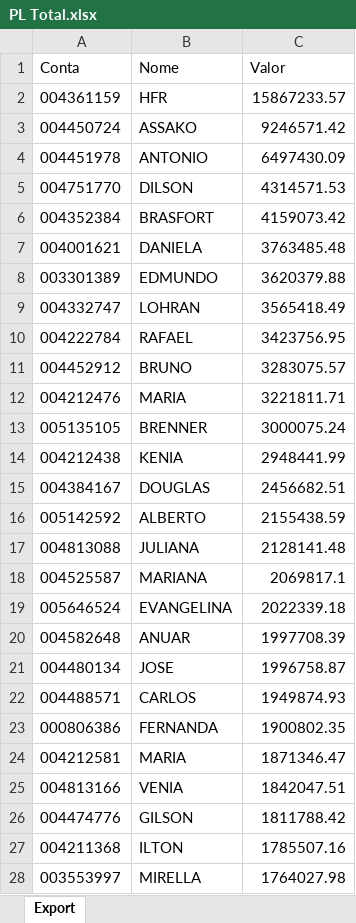
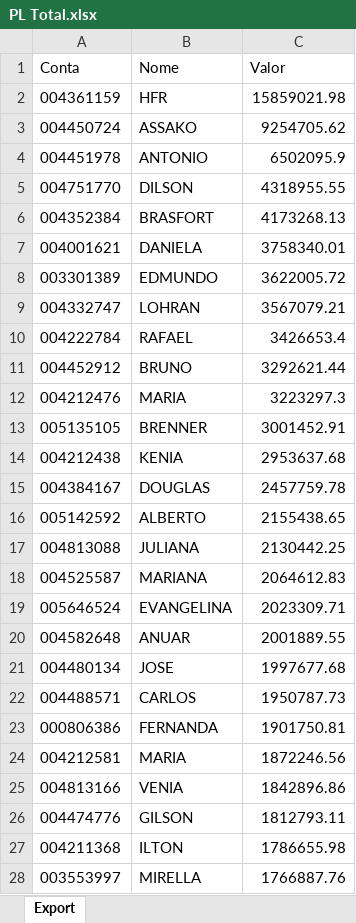
Before and after one commit to bluemetrixgit/Mesa_de_operacao, an Excel workbook: PL Total.xlsx, sheet Export, drawn as a sheet; only a part is shown; values as stored, in another font and other column widths than the file's, no borders; the diff covers the shown part only; the diff names each change by its address in the sheet, - before the commit and + after, or states it on an @@ line.

```diff
--- a/PL Total.xlsx (sheet Export)
+++ b/PL Total.xlsx (sheet Export)
-C2 (Valor): 15867233.57
+C2 (Valor): 15859021.98
-C3 (Valor): 9246571.42
+C3 (Valor): 9254705.62
-C4 (Valor): 6497430.09
+C4 (Valor): 6502095.9
-C5 (Valor): 4314571.53
+C5 (Valor): 4318955.55
-C6 (Valor): 4159073.42
+C6 (Valor): 4173268.13
-C7 (Valor): 3763485.48
+C7 (Valor): 3758340.01
-C8 (Valor): 3620379.88
+C8 (Valor): 3622005.72
-C9 (Valor): 3565418.49
+C9 (Valor): 3567079.21
-C10 (Valor): 3423756.95
+C10 (Valor): 3426653.4
-C11 (Valor): 3283075.57
+C11 (Valor): 3292621.44
-C12 (Valor): 3221811.71
+C12 (Valor): 3223297.3
-C13 (Valor): 3000075.24
+C13 (Valor): 3001452.91
-C14 (Valor): 2948441.99
+C14 (Valor): 2953637.68
-C15 (Valor): 2456682.51
+C15 (Valor): 2457759.78
-C16 (Valor): 2155438.59
+C16 (Valor): 2155438.65
-C17 (Valor): 2128141.48
+C17 (Valor): 2130442.25
-C18 (Valor): 2069817.1
+C18 (Valor): 2064612.83
-C19 (Valor): 2022339.18
+C19 (Valor): 2023309.71
-C20 (Valor): 1997708.39
+C20 (Valor): 2001889.55
-C21 (Valor): 1996758.87
+C21 (Valor): 1997677.68
-C22 (Valor): 1949874.93
+C22 (Valor): 1950787.73
-C23 (Valor): 1900802.35
+C23 (Valor): 1901750.81
-C24 (Valor): 1871346.47
+C24 (Valor): 1872246.56
-C25 (Valor): 1842047.51
+C25 (Valor): 1842896.86
-C26 (Valor): 1811788.42
+C26 (Valor): 1812793.11
-C27 (Valor): 1785507.16
+C27 (Valor): 1786655.98
-C28 (Valor): 1764027.98
+C28 (Valor): 1766887.76
```
Also changed, not shown: 37 added rows, 37 removed rows and 452 edited cells elsewhere in this sheet, Posição.xlsx, Saldo.xlsx, 3 other files.
